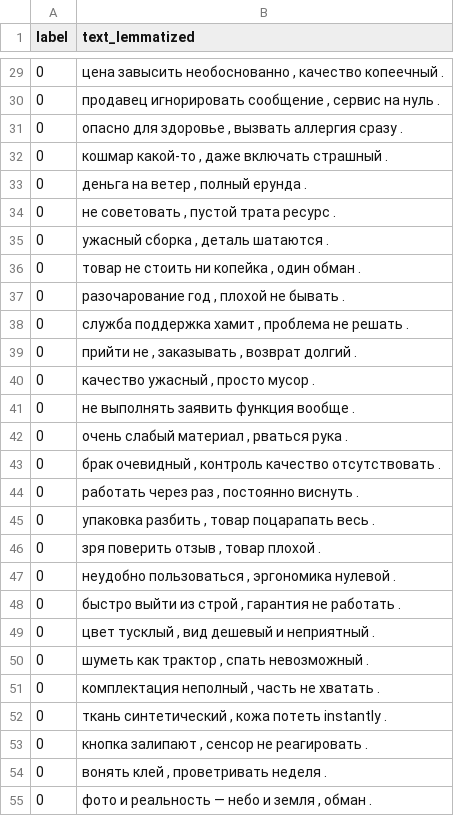
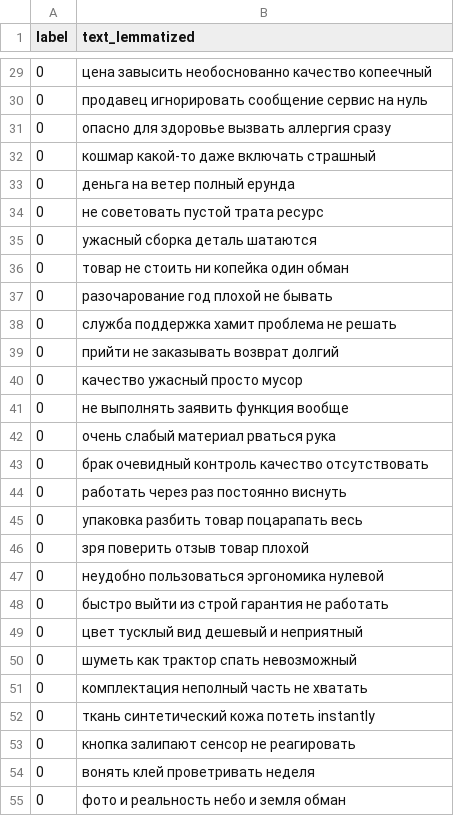
Before and after one commit to Krahjotdaan/expert-core-research, a CSV file: lemmatized/expert_core_180_lemmatized.csv, drawn as a sheet; only a part is shown, gaps mark what is left out; the diff covers the shown part only.

```diff
--- a/lemmatized/expert_core_180_lemmatized.csv
+++ b/lemmatized/expert_core_180_lemmatized.csv
@@ -29,27 +29,27 @@ label,text_lemmatized
-0,"цена завысить необоснованно , качество копеечный ."
-0,"продавец игнорировать сообщение , сервис на нуль ."
-0,"опасно для здоровье , вызвать аллергия сразу ."
-0,"кошмар какой-то , даже включать страшный ."
-0,"деньга на ветер , полный ерунда ."
-0,"не советовать , пустой трата ресурс ."
-0,"ужасный сборка , деталь шатаются ."
-0,"товар не стоить ни копейка , один обман ."
-0,"разочарование год , плохой не бывать ."
-0,"служба поддержка хамит , проблема не решать ."
-0,"прийти не , заказывать , возврат долгий ."
-0,"качество ужасный , просто мусор ."
-0,не выполнять заявить функция вообще .
-0,"очень слабый материал , рваться рука ."
-0,"брак очевидный , контроль качество отсутствовать ."
-0,"работать через раз , постоянно виснуть ."
-0,"упаковка разбить , товар поцарапать весь ."
-0,"зря поверить отзыв , товар плохой ."
-0,"неудобно пользоваться , эргономика нулевой ."
-0,"быстро выйти из строй , гарантия не работать ."
-0,"цвет тусклый , вид дешевый и неприятный ."
-0,"шуметь как трактор , спать невозможный ."
-0,"комплектация неполный , часть не хватать ."
-0,"ткань синтетический , кожа потеть instantly ."
-0,"кнопка залипают , сенсор не реагировать ."
-0,"вонять клей , проветривать неделя ."
-0,"фото и реальность — небо и земля , обман ."
+0,цена завысить необоснованно качество копеечный
+0,продавец игнорировать сообщение сервис на нуль
+0,опасно для здоровье вызвать аллергия сразу
+0,кошмар какой-то даже включать страшный
+0,деньга на ветер полный ерунда
+0,не советовать пустой трата ресурс
+0,ужасный сборка деталь шатаются
+0,товар не стоить ни копейка один обман
+0,разочарование год плохой не бывать
+0,служба поддержка хамит проблема не решать
+0,прийти не заказывать возврат долгий
+0,качество ужасный просто мусор
+0,не выполнять заявить функция вообще
+0,очень слабый материал рваться рука
+0,брак очевидный контроль качество отсутствовать
+0,работать через раз постоянно виснуть
+0,упаковка разбить товар поцарапать весь
+0,зря поверить отзыв товар плохой
+0,неудобно пользоваться эргономика нулевой
+0,быстро выйти из строй гарантия не работать
+0,цвет тусклый вид дешевый и неприятный
+0,шуметь как трактор спать невозможный
+0,комплектация неполный часть не хватать
+0,ткань синтетический кожа потеть instantly
+0,кнопка залипают сенсор не реагировать
+0,вонять клей проветривать неделя
+0,фото и реальность небо и земля обман
```
Also changed, not shown: 153 edited cells elsewhere in this file, lemmatized/expert_core_45_lemmatized.csv, lemmatized/expert_core_90_lemmatized.csv, 10 other files.
